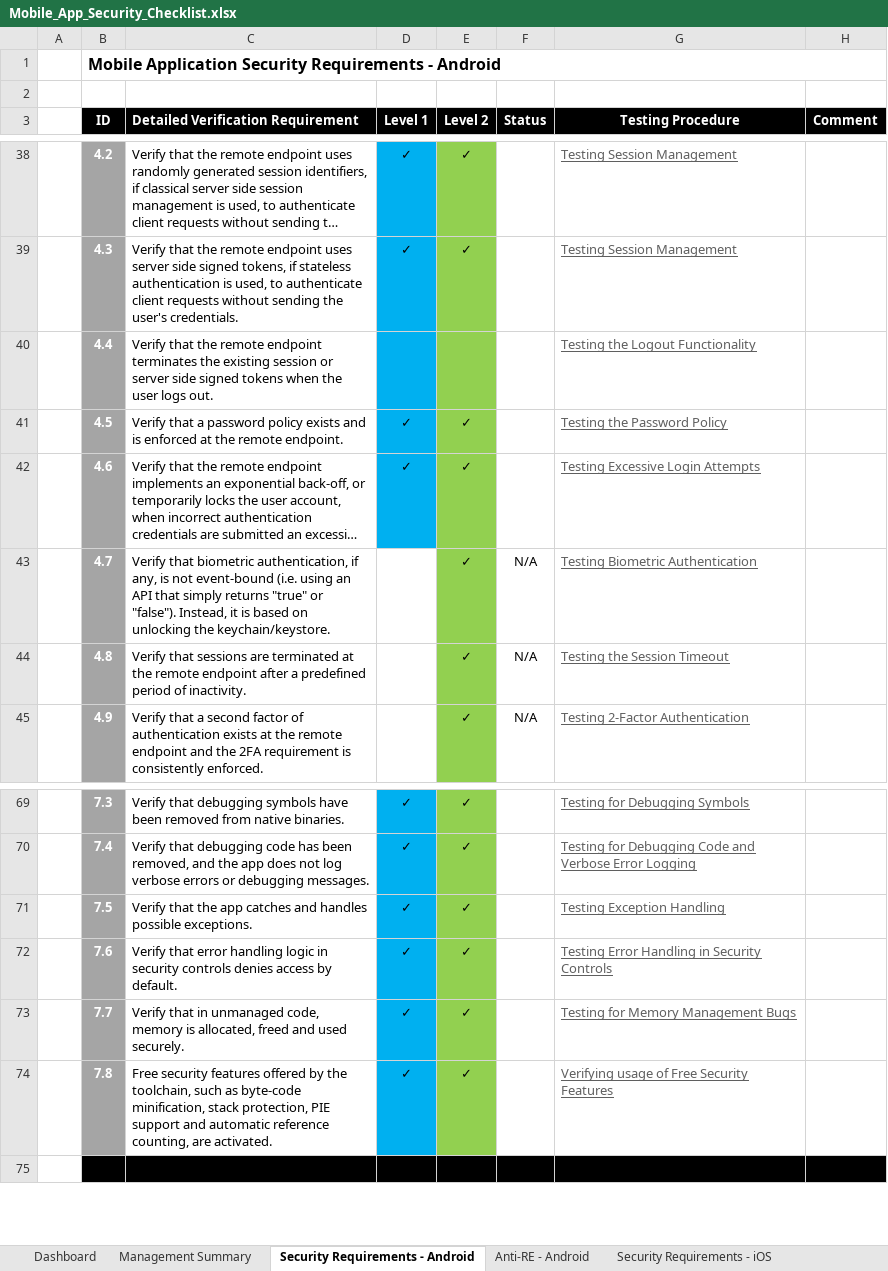
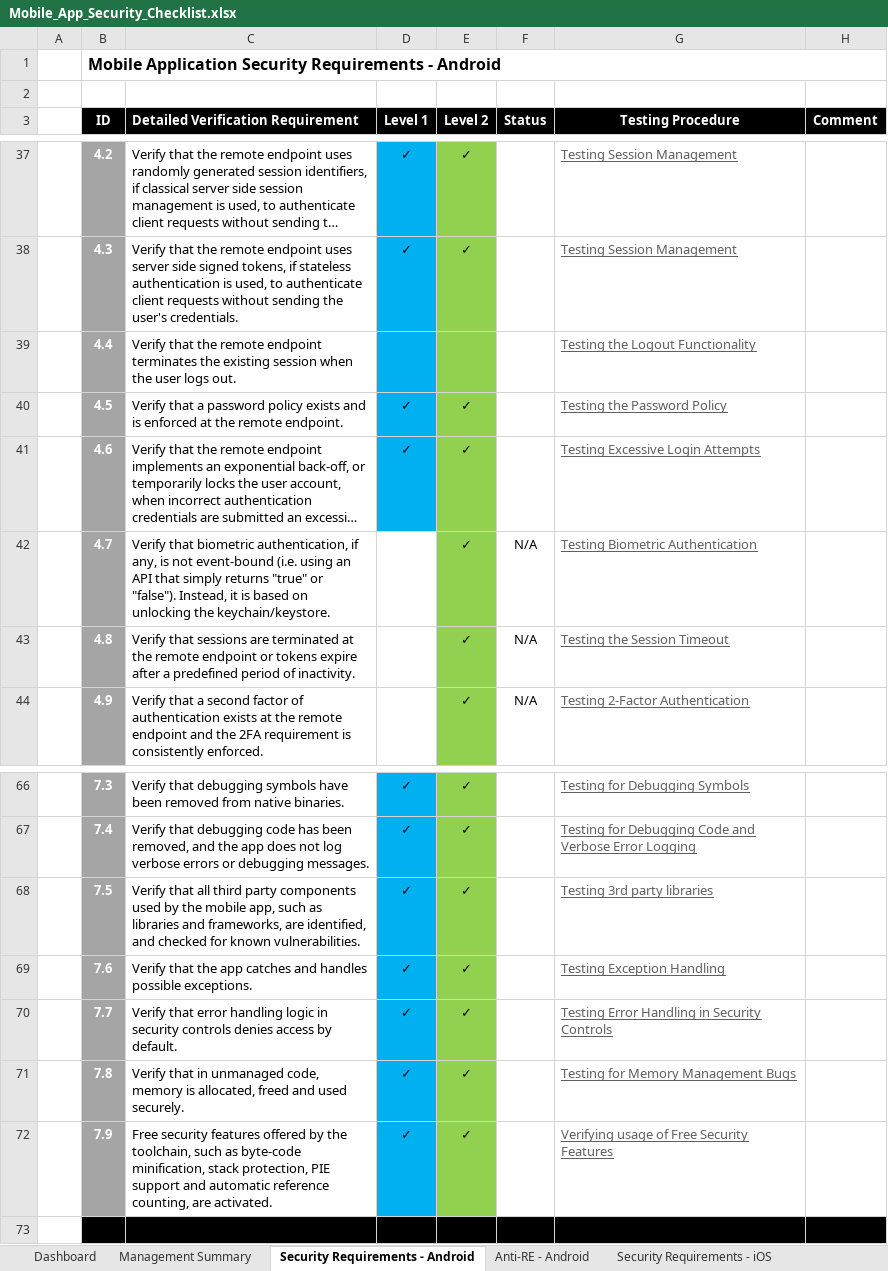
Before and after one commit to OWASP/owasp-mastg, an Excel workbook: Checklists/Mobile_App_Security_Checklist.xlsx, sheet Security Requirements - Android, drawn as a sheet; only a part is shown, gaps mark what is left out; long unchanged cells end in …; values as stored, in another font and other column widths than the file's, no borders; addresses are those after the commit; the diff covers the shown part only; the diff names each change by its address in the sheet, - before the commit and + after, or states it on an @@ line.

```diff
--- a/Checklists/Mobile_App_Security_Checklist.xlsx (sheet Security Requirements - Android)
+++ b/Checklists/Mobile_App_Security_Checklist.xlsx (sheet Security Requirements - Android)
-C39: …existing session or server side signed tokens when the…
+C39: …existing session when the…
-C43: …remote endpoint after a…
+C43: …remote endpoint or tokens expire after a…
-C68: Verify that the app catches and handles possible exceptions.
+C68: Verify that all third party components used by the mobile app, such as libraries and frameworks, are identified, and checked for known vulnerabilities.
-G68 (Testing Procedure): Testing Exception Handling
+G68 (Testing Procedure): Testing 3rd party libraries
-C69: Verify that error handling logic in security controls denies access by default.
+C69: Verify that the app catches and handles possible exceptions.
-G69 (Testing Procedure): Testing Error Handling in Security Controls
+G69 (Testing Procedure): Testing Exception Handling
-C70: Verify that in unmanaged code, memory is allocated, freed and used securely.
+C70: Verify that error handling logic in security controls denies access by default.
-G70 (Testing Procedure): Testing for Memory Management Bugs
+G70 (Testing Procedure): Testing Error Handling in Security Controls
-C71: Free security features offered by the toolchain, such as byte-code minification, stack protection, PIE support and automatic reference counting, are activated.
+C71: Verify that in unmanaged code, memory is allocated, freed and used securely.
-G71 (Testing Procedure): Verifying usage of Free Security Features
+G71 (Testing Procedure): Testing for Memory Management Bugs
+row 72:  | 7.9 | Free security features offered by the toolchain, such as byte-code minification, stack protection, PIE support and automatic reference counting, are activated. | ✓ | ✓ |  | Verifying usage of Free Security Features
```
Also changed, not shown: 3 removed rows, 21 edited cells and cell formats elsewhere in this sheet, sheet Security Requirements - iOS, sheet Management Summary, sheet Version history, formulas that keep their value, charts or pictures.
